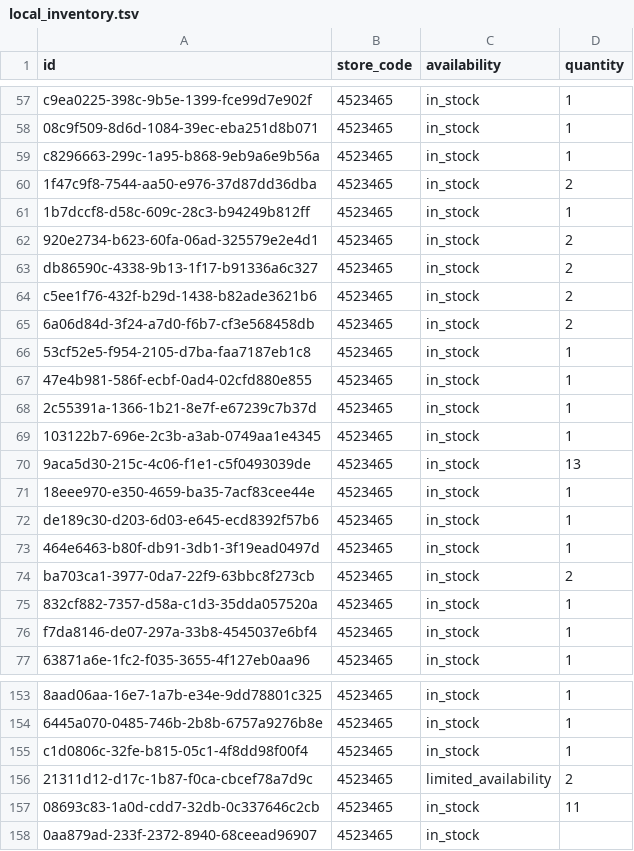
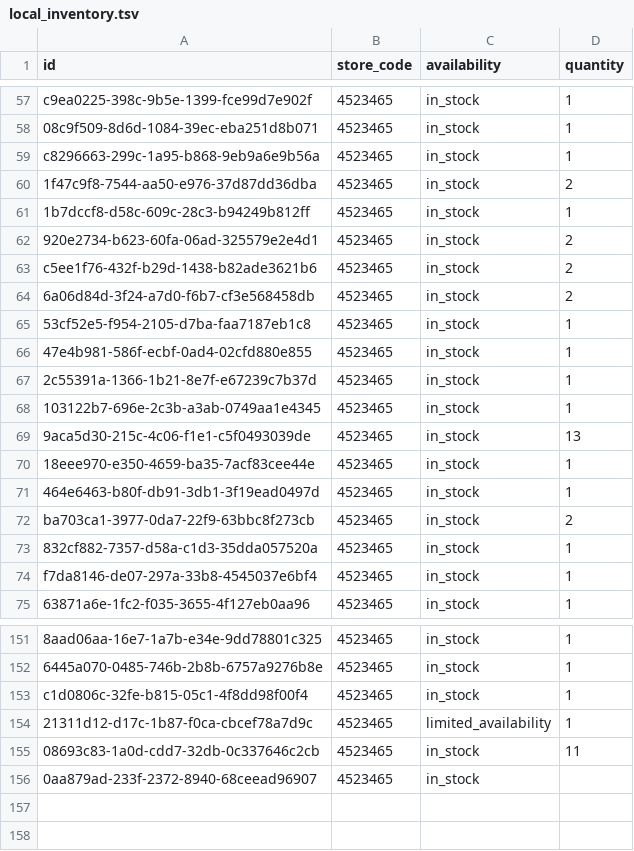
Before and after one commit to lautsu-afk/wix-local-inventory, a TSV file: docs/local_inventory.tsv, drawn as a sheet; only a part is shown, gaps mark what is left out; removed rows and columns are numbered as before the commit, all else as after; the diff names each change by its address in the sheet, - before the commit and + after, or states it on an @@ line.

```diff
--- a/docs/local_inventory.tsv
+++ b/docs/local_inventory.tsv
-row 63: db86590c-4338-9b13-1f17-b91336a6c327 | 4523465 | in_stock | 2
-row 72: de189c30-d203-6d03-e645-ecd8392f57b6 | 4523465 | in_stock | 1
-D154 (quantity): 2
+D154 (quantity): 1
```
